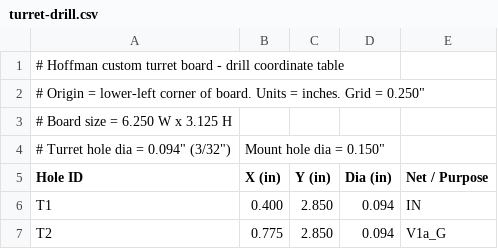
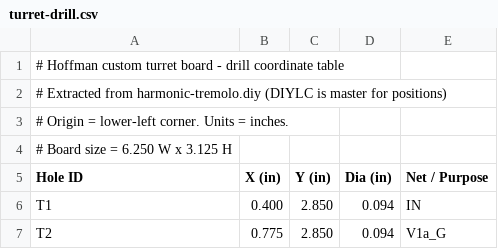
Before and after one commit to ajryan/ajryan.github.com, a CSV file: projects/harmonic-tremolo/turret-drill.csv, drawn as a sheet; only a part is shown.

```diff
--- a/projects/harmonic-tremolo/turret-drill.csv
+++ b/projects/harmonic-tremolo/turret-drill.csv
@@ -1,5 +1,5 @@
 # Hoffman custom turret board - drill coordinate table
-"# Origin = lower-left corner of board. Units = inches. Grid = 0.250"""
+# Extracted from harmonic-tremolo.diy (DIYLC is master for positions)
+# Origin = lower-left corner. Units = inches.,,,,
 # Board size = 6.250 W x 3.125 H,,,,
-"# Turret hole dia = 0.094"" (3/32"")","Mount hole dia = 0.150""",,,
 Hole ID,X (in),Y (in),Dia (in),Net / Purpose
```
Also changed, not shown: 5 other files.
